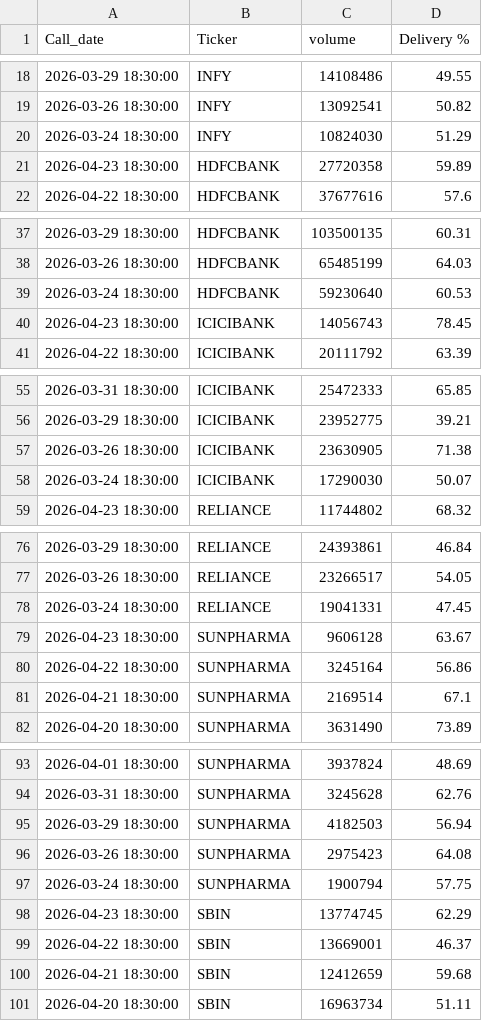
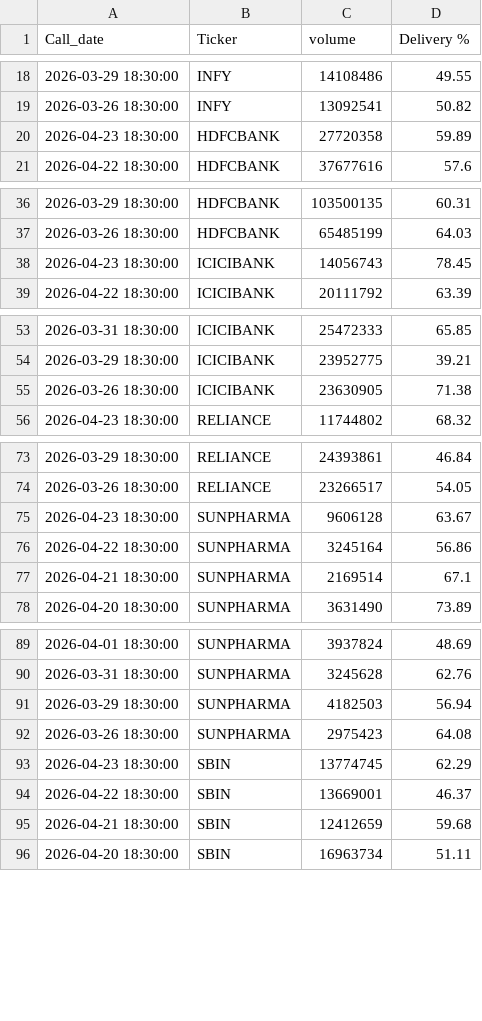
Before and after one commit to nayanjsarma1-png/nifty50-radar, a CSV file: stock_output.csv, drawn as a sheet; only a part is shown, gaps mark what is left out; the diff covers the shown part only.

```diff
--- a/stock_output.csv
+++ b/stock_output.csv
@@ -19,3 +19,2 @@ Call_date,Ticker,volume,Delivery %
 2026-03-26 18:30:00,INFY,13092541,50.82
-2026-03-24 18:30:00,INFY,10824030,51.29
 2026-04-23 18:30:00,HDFCBANK,27720358,59.89
@@ -38,3 +37,2 @@ Call_date,Ticker,volume,Delivery %
 2026-03-26 18:30:00,HDFCBANK,65485199,64.03
-2026-03-24 18:30:00,HDFCBANK,59230640,60.53
 2026-04-23 18:30:00,ICICIBANK,14056743,78.45
@@ -57,3 +55,2 @@ Call_date,Ticker,volume,Delivery %
 2026-03-26 18:30:00,ICICIBANK,23630905,71.38
-2026-03-24 18:30:00,ICICIBANK,17290030,50.07
 2026-04-23 18:30:00,RELIANCE,11744802,68.32
@@ -77,3 +74,2 @@ Call_date,Ticker,volume,Delivery %
 2026-03-26 18:30:00,RELIANCE,23266517,54.05
-2026-03-24 18:30:00,RELIANCE,19041331,47.45
 2026-04-23 18:30:00,SUNPHARMA,9606128,63.67
@@ -96,3 +92,2 @@ Call_date,Ticker,volume,Delivery %
 2026-03-26 18:30:00,SUNPHARMA,2975423,64.08
-2026-03-24 18:30:00,SUNPHARMA,1900794,57.75
 2026-04-23 18:30:00,SBIN,13774745,62.29
```
Also changed, not shown: 45 removed rows elsewhere in this file.
